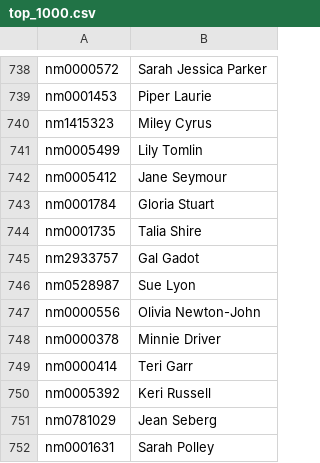
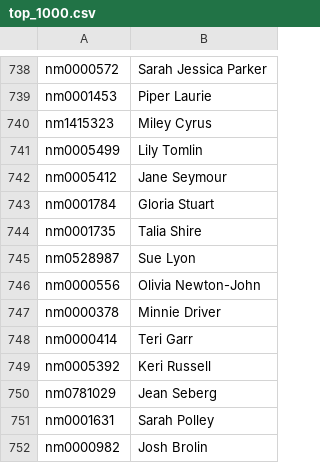
Before and after one commit to arda264/watchorpass, a CSV file: csv-databases/top_1000.csv, drawn as a sheet; only a part is shown, gaps mark what is left out; the shorter side is filled out with more unchanged rows; the diff names each change by its address in the sheet, - before the commit and + after, or states it on an @@ line.

Commit message:
removed Gal Gadot from the top 1000 actors. She is not a top 1000 actress.

```diff
--- a/csv-databases/top_1000.csv
+++ b/csv-databases/top_1000.csv
-row 745: nm2933757 | Gal Gadot
```
